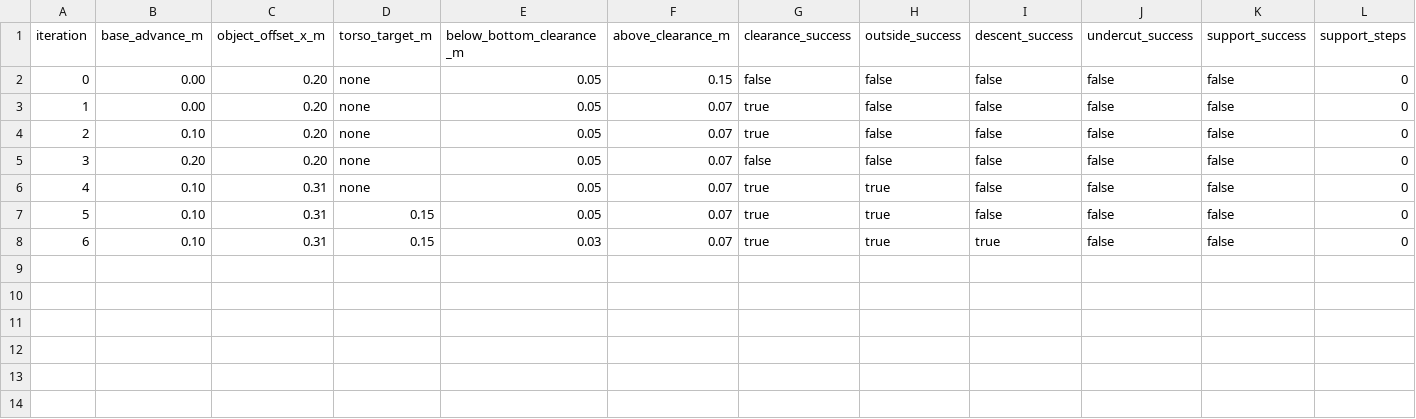
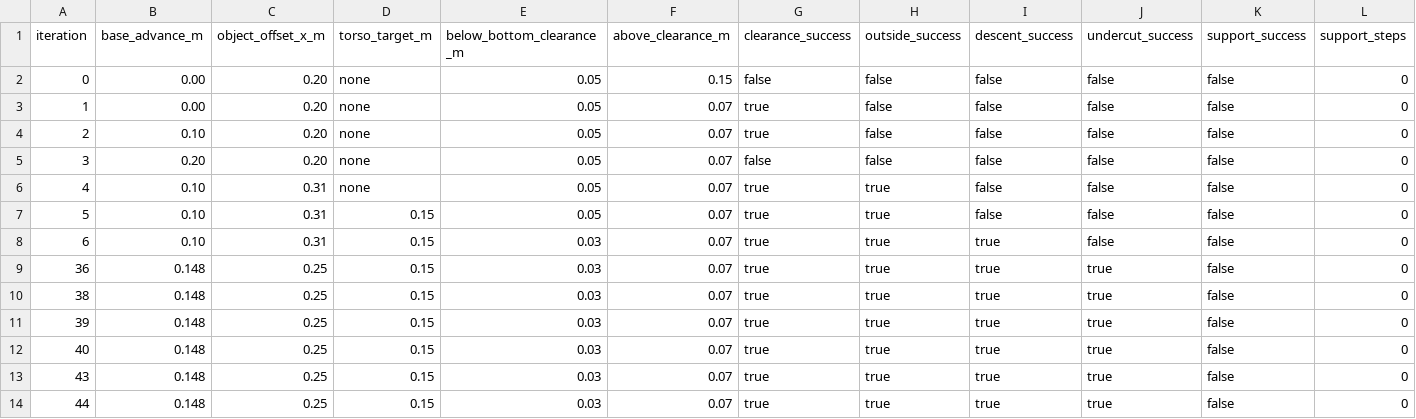
Before and after one commit to wp-a/jciiot-2026-workspace, a TSV file: autoresearch/classic-260729-table-edge-undercut/results.tsv, drawn as a sheet; only a part is shown; rows hold the shown columns only; the diff names each change by its address in the sheet, - before the commit and + after, or states it on an @@ line.

Commit message:
research: reject static-support undercut route

```diff
--- a/autoresearch/classic-260729-table-edge-undercut/results.tsv
+++ b/autoresearch/classic-260729-table-edge-undercut/results.tsv
+row 9: 36 | 0.148 | 0.25 | 0.15 | 0.03 | 0.07 | true | true | true | true | false | 0
+row 10: 38 | 0.148 | 0.25 | 0.15 | 0.03 | 0.07 | true | true | true | true | false | 0
+row 11: 39 | 0.148 | 0.25 | 0.15 | 0.03 | 0.07 | true | true | true | true | false | 0
+row 12: 40 | 0.148 | 0.25 | 0.15 | 0.03 | 0.07 | true | true | true | true | false | 0
+row 13: 43 | 0.148 | 0.25 | 0.15 | 0.03 | 0.07 | true | true | true | true | false | 0
+row 14: 44 | 0.148 | 0.25 | 0.15 | 0.03 | 0.07 | true | true | true | true | false | 0
```
Also changed, not shown: 4 other files.
